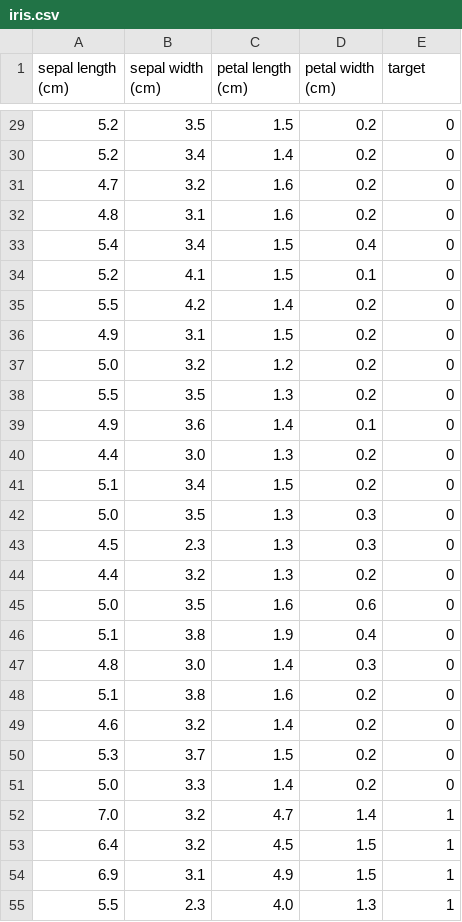
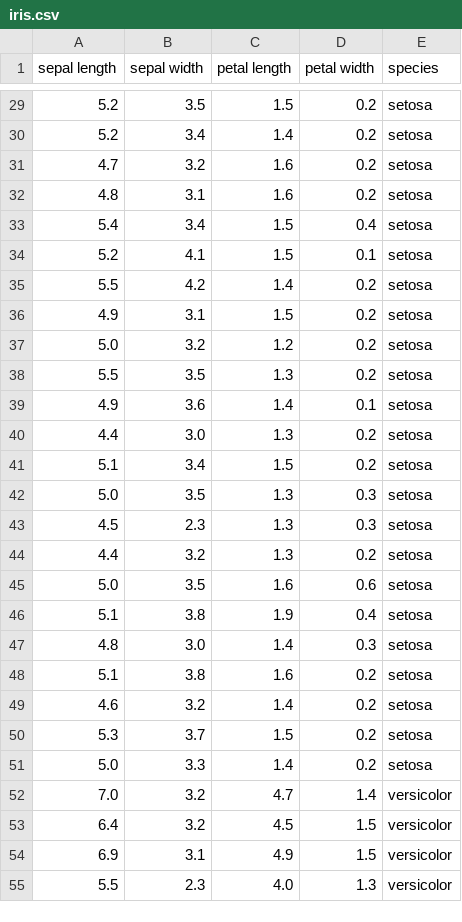
Before and after one commit to sgryjp/ex_DynamicIris, a CSV file: iris.csv, drawn as a sheet; only a part is shown, gaps mark what is left out; the diff covers the shown part only.

```diff
--- a/iris.csv
+++ b/iris.csv
@@ -1 +1 @@
-sepal length (cm),sepal width (cm),petal length (cm),petal width (cm),target
+sepal length,sepal width,petal length,petal width,species
@@ -29,27 +29,27 @@ sepal length (cm),sepal width (cm),petal length (cm),petal width (cm),target
-5.2,3.5,1.5,0.2,0
-5.2,3.4,1.4,0.2,0
-4.7,3.2,1.6,0.2,0
-4.8,3.1,1.6,0.2,0
-5.4,3.4,1.5,0.4,0
-5.2,4.1,1.5,0.1,0
-5.5,4.2,1.4,0.2,0
-4.9,3.1,1.5,0.2,0
-5.0,3.2,1.2,0.2,0
-5.5,3.5,1.3,0.2,0
-4.9,3.6,1.4,0.1,0
-4.4,3.0,1.3,0.2,0
-5.1,3.4,1.5,0.2,0
-5.0,3.5,1.3,0.3,0
-4.5,2.3,1.3,0.3,0
-4.4,3.2,1.3,0.2,0
-5.0,3.5,1.6,0.6,0
-5.1,3.8,1.9,0.4,0
-4.8,3.0,1.4,0.3,0
-5.1,3.8,1.6,0.2,0
-4.6,3.2,1.4,0.2,0
-5.3,3.7,1.5,0.2,0
-5.0,3.3,1.4,0.2,0
-7.0,3.2,4.7,1.4,1
-6.4,3.2,4.5,1.5,1
-6.9,3.1,4.9,1.5,1
-5.5,2.3,4.0,1.3,1
+5.2,3.5,1.5,0.2,setosa
+5.2,3.4,1.4,0.2,setosa
+4.7,3.2,1.6,0.2,setosa
+4.8,3.1,1.6,0.2,setosa
+5.4,3.4,1.5,0.4,setosa
+5.2,4.1,1.5,0.1,setosa
+5.5,4.2,1.4,0.2,setosa
+4.9,3.1,1.5,0.2,setosa
+5.0,3.2,1.2,0.2,setosa
+5.5,3.5,1.3,0.2,setosa
+4.9,3.6,1.4,0.1,setosa
+4.4,3.0,1.3,0.2,setosa
+5.1,3.4,1.5,0.2,setosa
+5.0,3.5,1.3,0.3,setosa
+4.5,2.3,1.3,0.3,setosa
+4.4,3.2,1.3,0.2,setosa
+5.0,3.5,1.6,0.6,setosa
+5.1,3.8,1.9,0.4,setosa
+4.8,3.0,1.4,0.3,setosa
+5.1,3.8,1.6,0.2,setosa
+4.6,3.2,1.4,0.2,setosa
+5.3,3.7,1.5,0.2,setosa
+5.0,3.3,1.4,0.2,setosa
+7.0,3.2,4.7,1.4,versicolor
+6.4,3.2,4.5,1.5,versicolor
+6.9,3.1,4.9,1.5,versicolor
+5.5,2.3,4.0,1.3,versicolor
```
Also changed, not shown: 123 edited cells elsewhere in this file, 1 other file.
